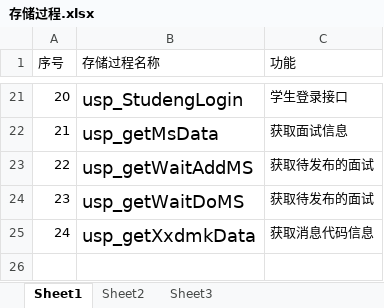
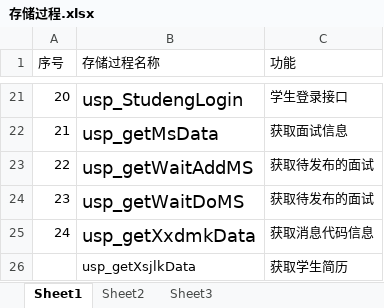
Before and after one commit to luodeng6/SEMS, an Excel workbook: sql/存储过程.xlsx, sheet Sheet1, drawn as a sheet; only a part is shown, gaps mark what is left out; values as stored, in another font and other column widths than the file's, no borders; the diff names each change by its address in the sheet, - before the commit and + after, or states it on an @@ line.

```diff
--- a/sql/存储过程.xlsx (sheet Sheet1)
+++ b/sql/存储过程.xlsx (sheet Sheet1)
+row 26:  | usp_getXsjlkData | 获取学生简历
```
Also changed, not shown: 47 other files.
